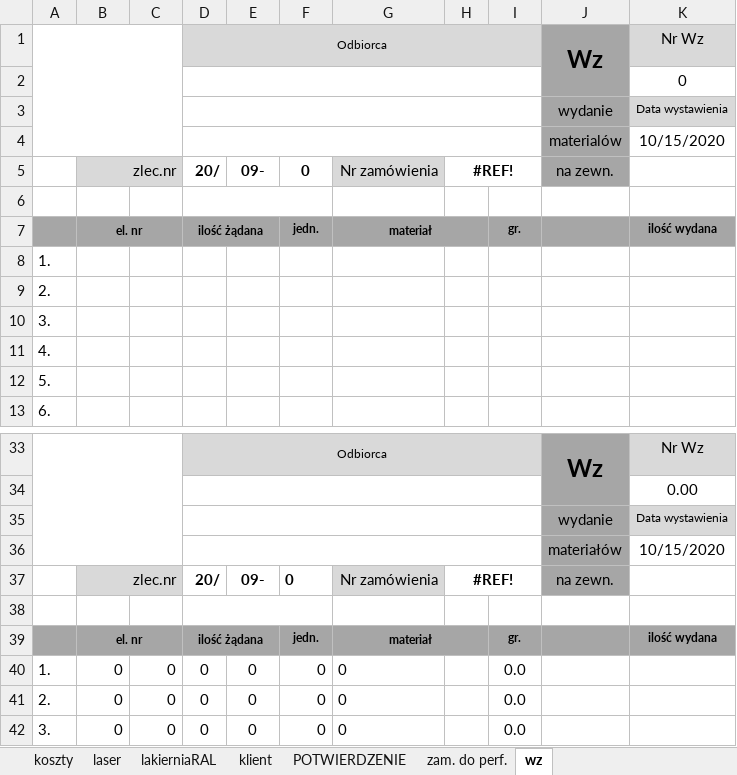
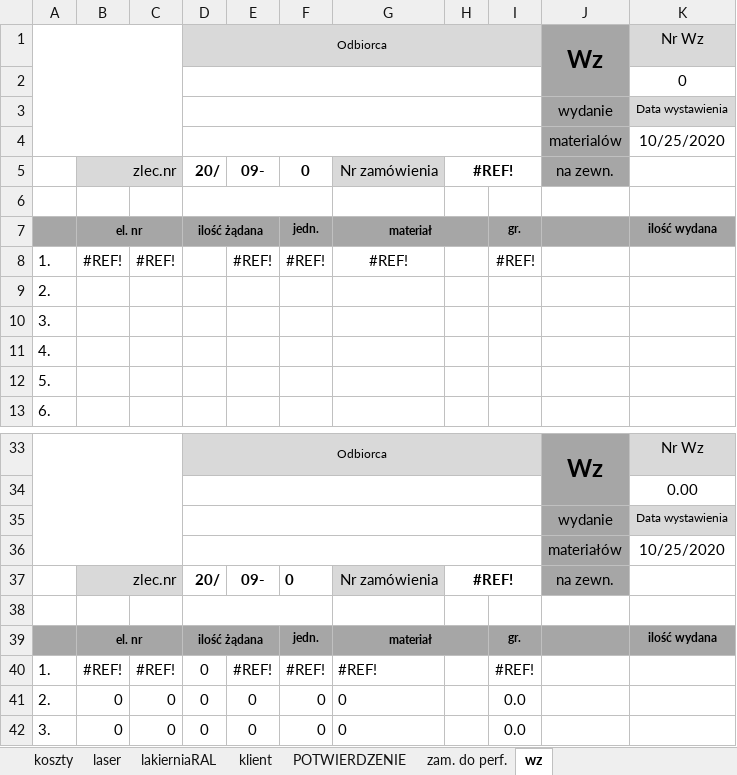
Before and after one commit to hubertbodek/vbaAmir, an Excel workbook: Wycena.xlsm, sheet wz, drawn as a sheet; only a part is shown, gaps mark what is left out; values as stored, in another font and other column widths than the file's, no borders; charts and pictures not drawn; removed rows and columns are numbered as before the commit, all else as after; the diff names each change by its address in the sheet, - before the commit and + after, or states it on an @@ line.

```diff
--- a/Wycena.xlsm (sheet wz)
+++ b/Wycena.xlsm (sheet wz)
-K4: 10/15/2020
+K4: 10/25/2020
-row 8: 1.
+row 8: 1. | #REF! | #REF! |  | #REF! | #REF! | #REF! |  | #REF!
-K36: 10/15/2020
+K36: 10/25/2020
-row 40: 1. | 0 | 0 | 0 | 0 | 0 | 0 |  | 0.0
+row 40: 1. | #REF! | #REF! | 0 | #REF! | #REF! | #REF! |  | #REF!
```
Also changed, not shown: sheet POTWIERDZENIE, sheet zam. do perf., sheet laser, sheet klient, sheet lakierniaRAL, sheet koszty, formulas that keep their value, hidden cells, charts or pictures, Oferty.xlsm.
